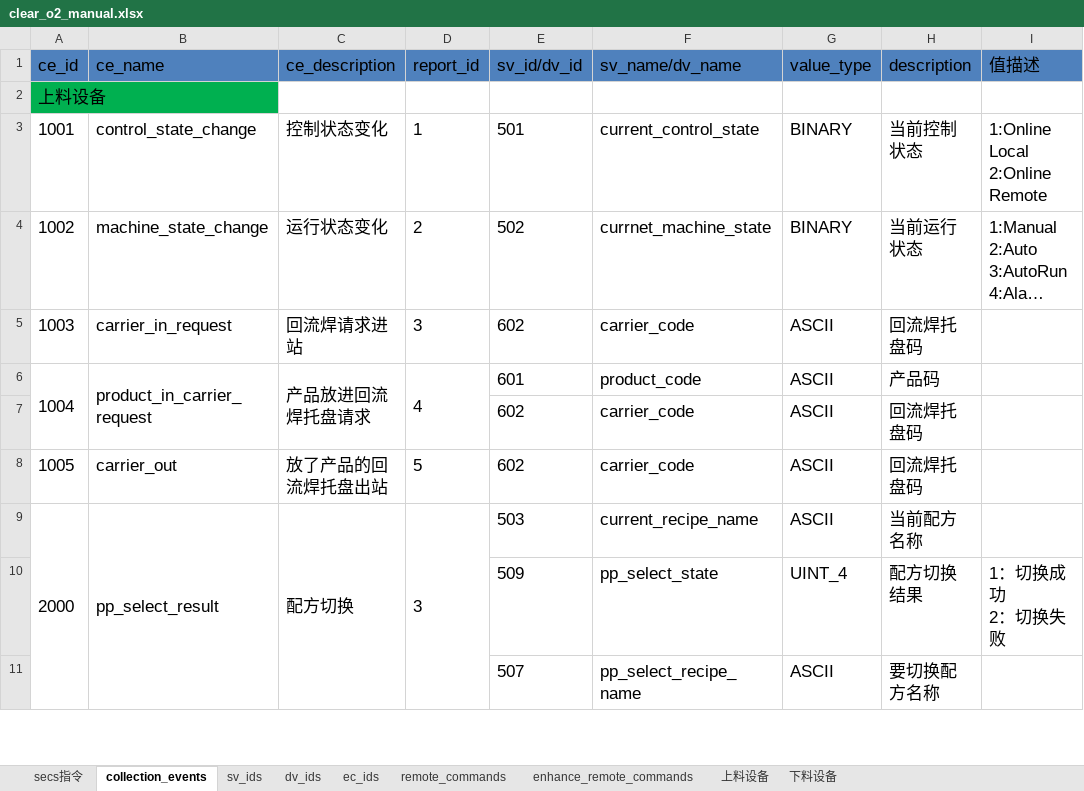
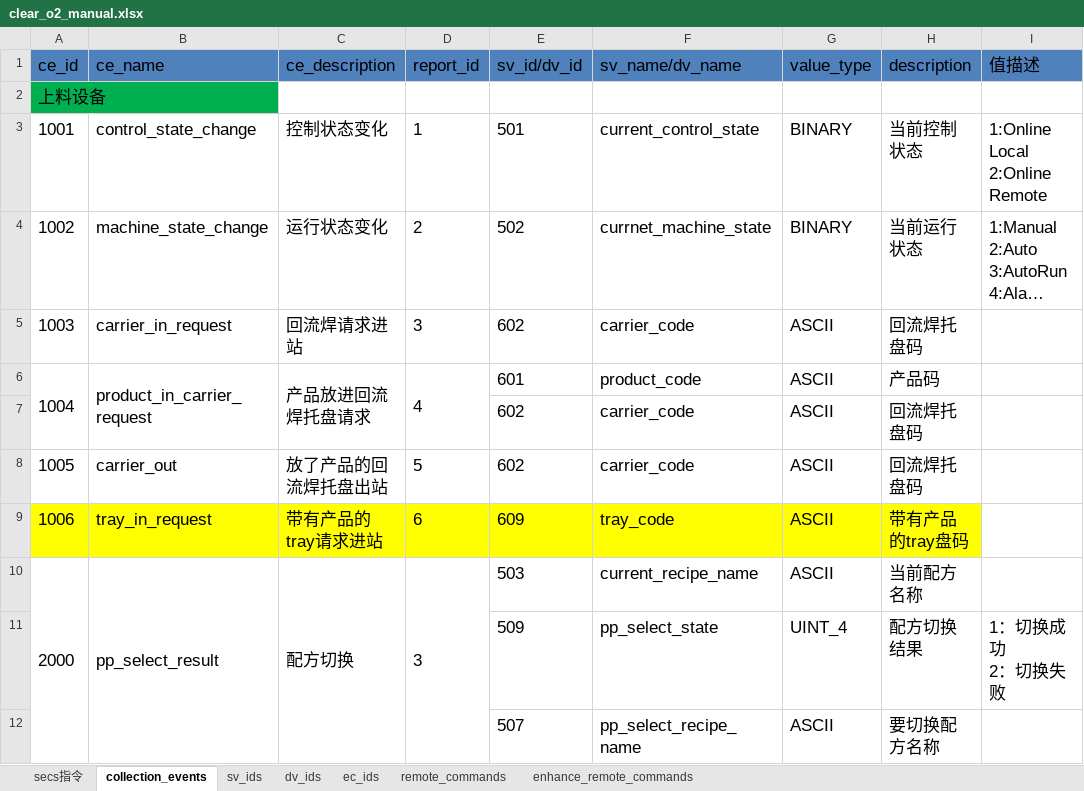
Before and after one commit to ChangYuan-Semiconductor-Equipment/equipment_sequence, an Excel workbook: equipment_sequence/zhong_xin/clear_o2/clear_o2_manual.xlsx, sheet collection_events, drawn as a sheet; only a part is shown; long unchanged cells end in …; values as stored, in another font and other column widths than the file's, no borders; the diff names each change by its address in the sheet, - before the commit and + after, or states it on an @@ line.

```diff
--- a/equipment_sequence/zhong_xin/clear_o2/clear_o2_manual.xlsx (sheet collection_events)
+++ b/equipment_sequence/zhong_xin/clear_o2/clear_o2_manual.xlsx (sheet collection_events)
-sheet tab: 上料设备
-sheet tab: 下料设备
+row 9: 1006 | tray_in_request | 带有产品的tray请求进站 | 6 | 609 | tray_code | ASCII | 带有产品的tray盘码
```
Also changed, not shown: sheet dv_ids, sheet remote_commands, 14 other files.
